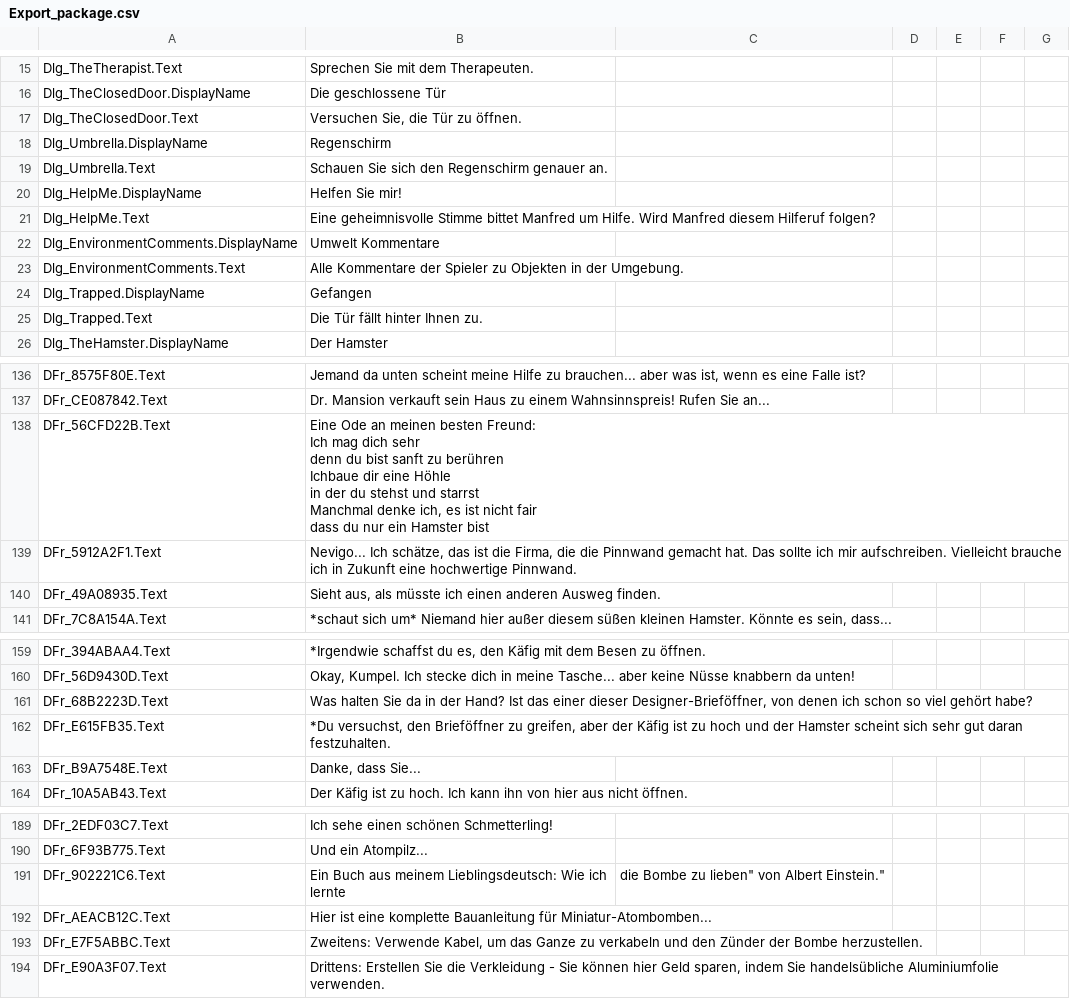
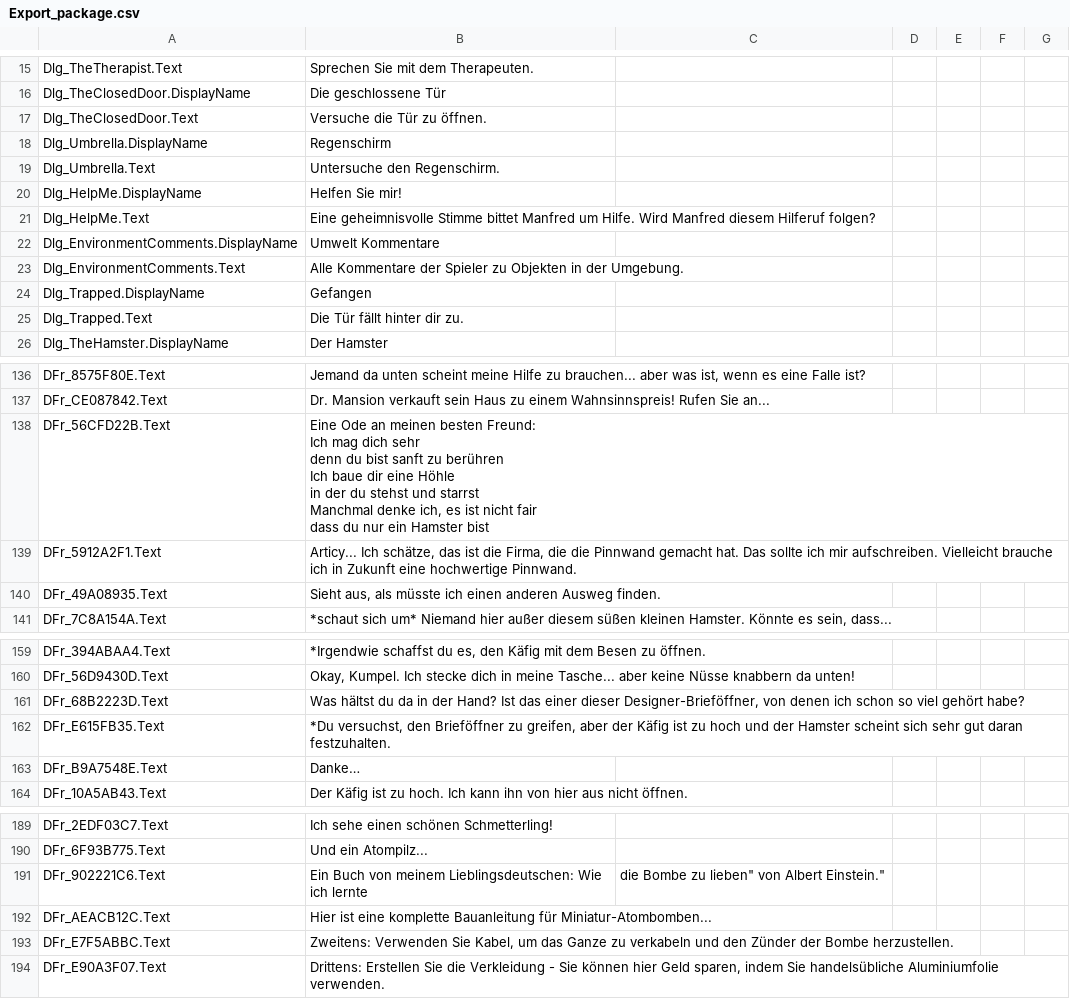
Before and after one commit to ArticySoftware/ArticyXDemoProjectForUnreal-ManiacManfred, a CSV file: Content/L10N/de/ArticyContent/Generated/Export_package.csv, drawn as a sheet; only a part is shown, gaps mark what is left out; the diff covers the shown part only.

```diff
--- a/Content/L10N/de/ArticyContent/Generated/Export_package.csv
+++ b/Content/L10N/de/ArticyContent/Generated/Export_package.csv
@@ -16,5 +16,5 @@
 "Dlg_TheClosedDoor.DisplayName","Die geschlossene Tür"
-"Dlg_TheClosedDoor.Text","Versuchen Sie, die Tür zu öffnen."
+"Dlg_TheClosedDoor.Text","Versuche die Tür zu öffnen."
 "Dlg_Umbrella.DisplayName","Regenschirm"
-"Dlg_Umbrella.Text","Schauen Sie sich den Regenschirm genauer an."
+"Dlg_Umbrella.Text","Untersuche den Regenschirm."
 "Dlg_HelpMe.DisplayName","Helfen Sie mir!"
@@ -24,3 +24,3 @@
 "Dlg_Trapped.DisplayName","Gefangen"
-"Dlg_Trapped.Text","Die Tür fällt hinter Ihnen zu."
+"Dlg_Trapped.Text","Die Tür fällt hinter dir zu."
 "Dlg_TheHamster.DisplayName","Der Hamster"
@@ -137,11 +137,11 @@
 "DFr_CE087842.Text","Dr. Mansion verkauft sein Haus zu einem Wahnsinnspreis! Rufen Sie an..."
-"DFr_56CFD22B.Text","Eine Ode an meinen besten Freund:
-
-Ich mag dich sehr
- denn du bist sanft zu berühren
- Ichbaue dir eine Höhle
-in der du stehst und starrst
-Manchmal denke ich, es ist nicht fair
-dass du nur ein Hamster bist"
-"DFr_5912A2F1.Text","Nevigo... Ich schätze, das ist die Firma, die die Pinnwand gemacht hat. Das sollte ich mir aufschreiben. Vielleicht brauche ich in Zukunft eine hochwertige Pinnwand."
+"DFr_56CFD22B.Text","Eine Ode an meinen besten Freund:
+
+Ich mag dich sehr
+denn du bist sanft zu berühren
+Ich baue dir eine Höhle
+in der du stehst und starrst
+Manchmal denke ich, es ist nicht fair
+dass du nur ein Hamster bist"
+"DFr_5912A2F1.Text","Articy... Ich schätze, das ist die Firma, die die Pinnwand gemacht hat. Das sollte ich mir aufschreiben. Vielleicht brauche ich in Zukunft eine hochwertige Pinnwand."
 "DFr_49A08935.Text","Sieht aus, als müsste ich einen anderen Ausweg finden."
@@ -167,5 +167,5 @@ dass du nur ein Hamster bist"
 "DFr_56D9430D.Text","Okay, Kumpel. Ich stecke dich in meine Tasche... aber keine Nüsse knabbern da unten!"
-"DFr_68B2223D.Text","Was halten Sie da in der Hand? Ist das einer dieser Designer-Brieföffner, von denen ich schon so viel gehört habe?"
+"DFr_68B2223D.Text","Was hältst du da in der Hand? Ist das einer dieser Designer-Brieföffner, von denen ich schon so viel gehört habe?"
 "DFr_E615FB35.Text","*Du versuchst, den Brieföffner zu greifen, aber der Käfig ist zu hoch und der Hamster scheint sich sehr gut daran festzuhalten."
-"DFr_B9A7548E.Text","Danke, dass Sie..."
+"DFr_B9A7548E.Text","Danke…"
 "DFr_10A5AB43.Text","Der Käfig ist zu hoch. Ich kann ihn von hier aus nicht öffnen."
@@ -197,5 +197,5 @@ dass du nur ein Hamster bist"
 "DFr_6F93B775.Text","Und ein Atompilz..."
-"DFr_902221C6.Text","Ein Buch aus meinem Lieblingsdeutsch: "Wie ich lernte, die Bombe zu lieben" von Albert Einstein."
+"DFr_902221C6.Text","Ein Buch von meinem Lieblingsdeutschen: "Wie ich lernte, die Bombe zu lieben" von Albert Einstein."
 "DFr_AEACB12C.Text","Hier ist eine komplette Bauanleitung für Miniatur-Atombomben..."
-"DFr_E7F5ABBC.Text","Zweitens: Verwende Kabel, um das Ganze zu verkabeln und den Zünder der Bombe herzustellen."
+"DFr_E7F5ABBC.Text","Zweitens: Verwenden Sie Kabel, um das Ganze zu verkabeln und den Zünder der Bombe herzustellen."
 "DFr_E90A3F07.Text","Drittens: Erstellen Sie die Verkleidung - Sie können hier Geld sparen, indem Sie handelsübliche Aluminiumfolie verwenden."
```
Also changed, not shown: 33 edited cells elsewhere in this file, 38 other files.
